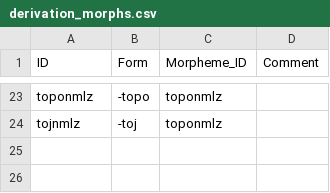
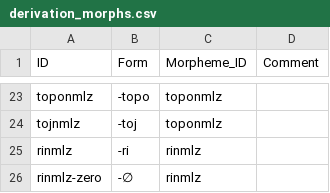
Before and after one commit to caribank/yawarana-corpus-cldf, a CSV file: etc/derivation_morphs.csv, drawn as a sheet; only a part is shown, gaps mark what is left out.

```diff
--- a/etc/derivation_morphs.csv
+++ b/etc/derivation_morphs.csv
@@ -24 +24,3 @@ toponmlz,-topo,toponmlz,
 tojnmlz,-toj,toponmlz,
+rinmlz,-ri,rinmlz,
+rinmlz-zero,-∅,rinmlz,
```
Also changed, not shown: etc/derivation_morphemes.csv.
